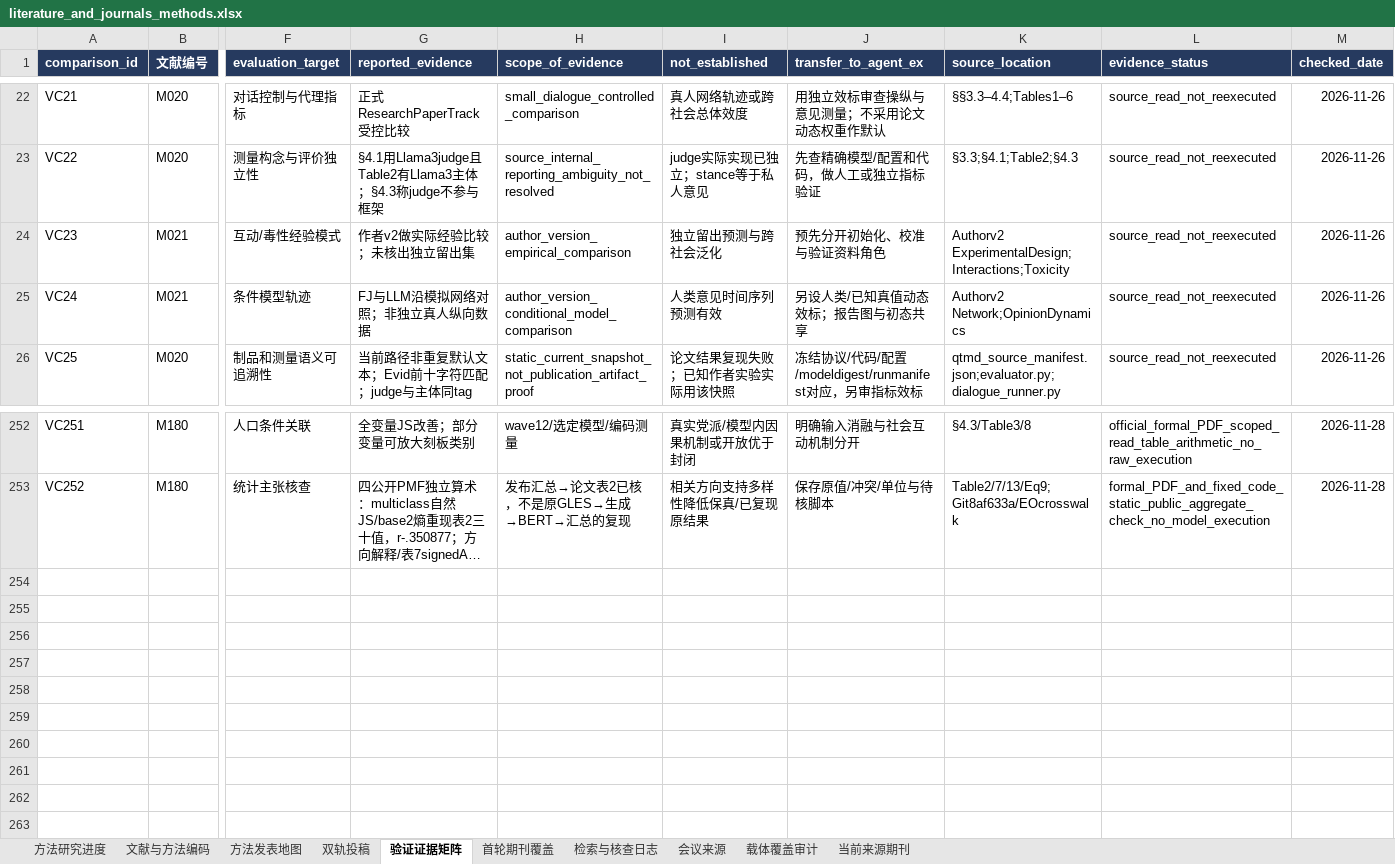
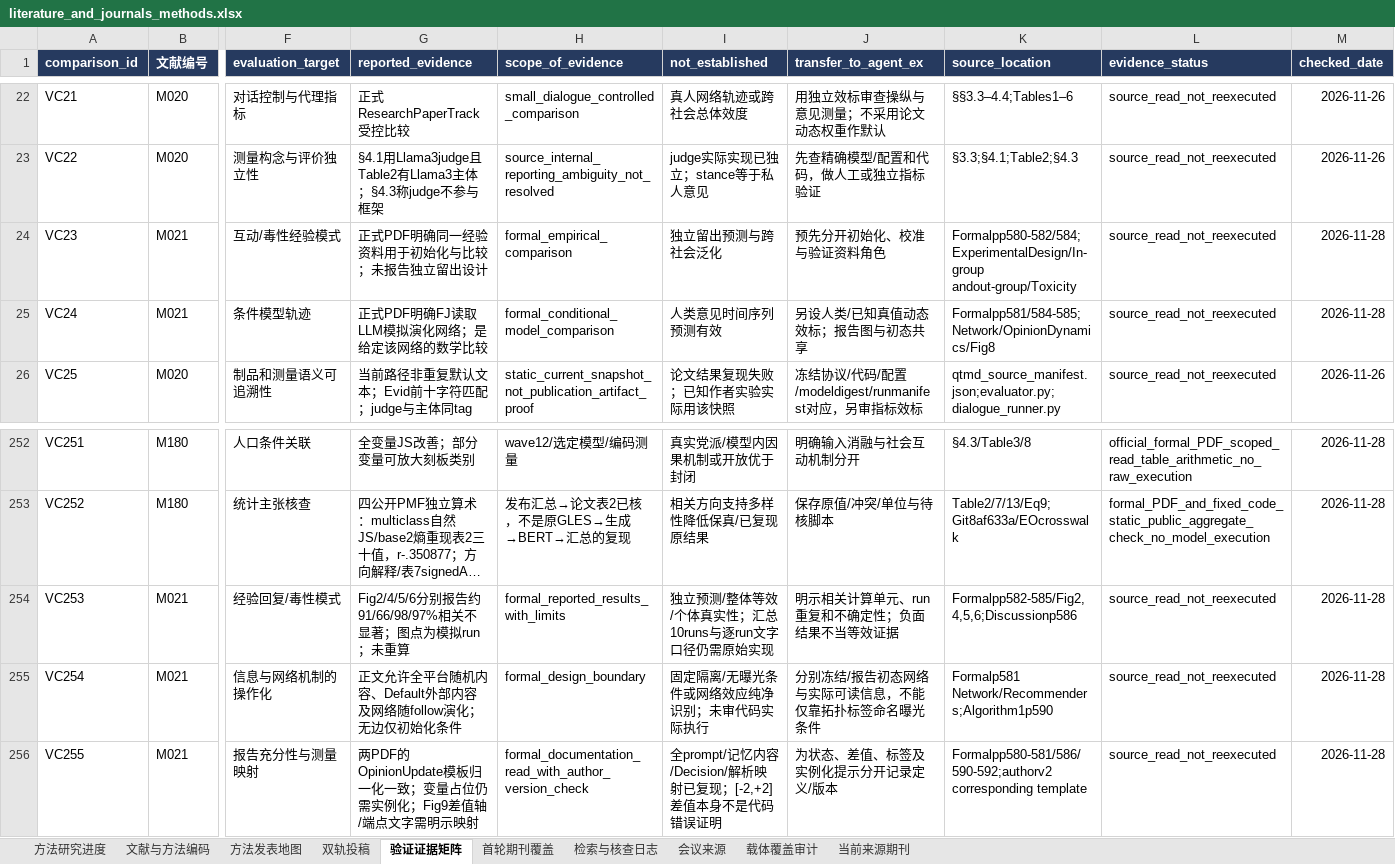
Before and after one commit to BNU-CCR/Agent-EX, an Excel workbook: literature-review/exports/literature_and_journals_methods.xlsx, sheet 验证证据矩阵, drawn as a sheet; only a part is shown, gaps mark what is left out; long unchanged cells end in …; values as stored, in another font and other column widths than the file's, no borders; rows hold the shown columns only; the diff names each change by its address in the sheet, - before the commit and + after, or states it on an @@ line.

Commit message:
Read M021 formal methods and separate empirical match from conditional baselines

```diff
--- a/literature-review/exports/literature_and_journals_methods.xlsx (sheet 验证证据矩阵)
+++ b/literature-review/exports/literature_and_journals_methods.xlsx (sheet 验证证据矩阵)
-G24 (reported_evidence): 作者v2做实际经验比较；未核出独立留出集
+G24 (reported_evidence): 正式PDF明确同一经验资料用于初始化与比较；未报告独立留出设计
-H24 (scope_of_evidence): author_version_empirical_comparison
+H24 (scope_of_evidence): formal_empirical_comparison
-K24 (source_location): Authorv2 ExperimentalDesign;Interactions;Toxicity
+K24 (source_location): Formalpp580-582/584;ExperimentalDesign/In-group andout-group/Toxicity
-M24:M25 (checked_date): 2026-11-26
+M24:M25 (checked_date): 2026-11-28
-G25 (reported_evidence): FJ与LLM沿模拟网络对照；非独立真人纵向数据
+G25 (reported_evidence): 正式PDF明确FJ读取LLM模拟演化网络；是给定该网络的数学比较
-H25 (scope_of_evidence): author_version_conditional_model_comparison
+H25 (scope_of_evidence): formal_conditional_model_comparison
-K25 (source_location): Authorv2 Network;OpinionDynamics
+K25 (source_location): Formalpp581/584-585;Network/OpinionDynamics/Fig8
+row 254: VC253 | M021 | 经验回复/毒性模式 | Fig2/4/5/6分别报告约91/66/98/97%相关不显著；图点为模拟run；未重算 | formal_reported_results_with_limits | 独立预测/整体等效/个体真实性；汇总10runs与逐run文字口径仍需原始实现 | 明示相关计算单元、run重复和不确定性；负面结果不当等效证据 | Formalpp582-585/Fig2,4,5,6;Discussionp586 | source_read_not_reexecuted | 2026-11-28
+row 255: VC254 | M021 | 信息与网络机制的操作化 | 正文允许全平台随机内容、Default外部内容及网络随follow演化；无边仅初始化条件 | formal_design_boundary | 固定隔离/无曝光条件或网络效应纯净识别；未审代码实际执行 | 分别冻结/报告初态网络与实际可读信息，不能仅靠拓扑标签命名曝光条件 | Formalp581 Network/Recommenders;Algorithm1p590 | source_read_not_reexecuted | 2026-11-28
+row 256: VC255 | M021 | 报告充分性与测量映射 | 两PDF的OpinionUpdate模板归一化一致；变量占位仍需实例化；Fig9差值轴/端点文字需明示映射 | formal_documentation_read_with_author_version_check | 全prompt/记忆内容/Decision/解析映射已复现；[-2,+2]差值本身不是代码错误证明 | 为状态、差值、标签及实例化提示分开记录定义/版本 | Formalpp580-581/586/590-592;authorv2 corresponding template | source_read_not_reexecuted | 2026-11-28
```
Also changed, not shown: sheet 检索与核查日志, sheet 文献与方法编码, sheet 方法研究进度, sheet 会议来源, sheet 方法发表地图, 26 other files.
